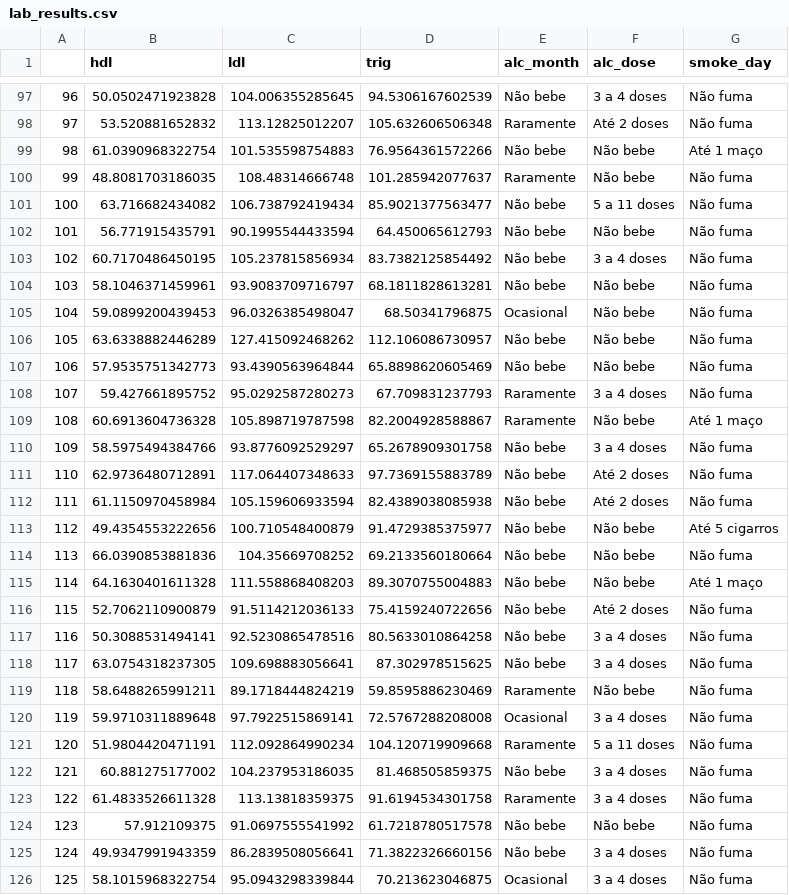
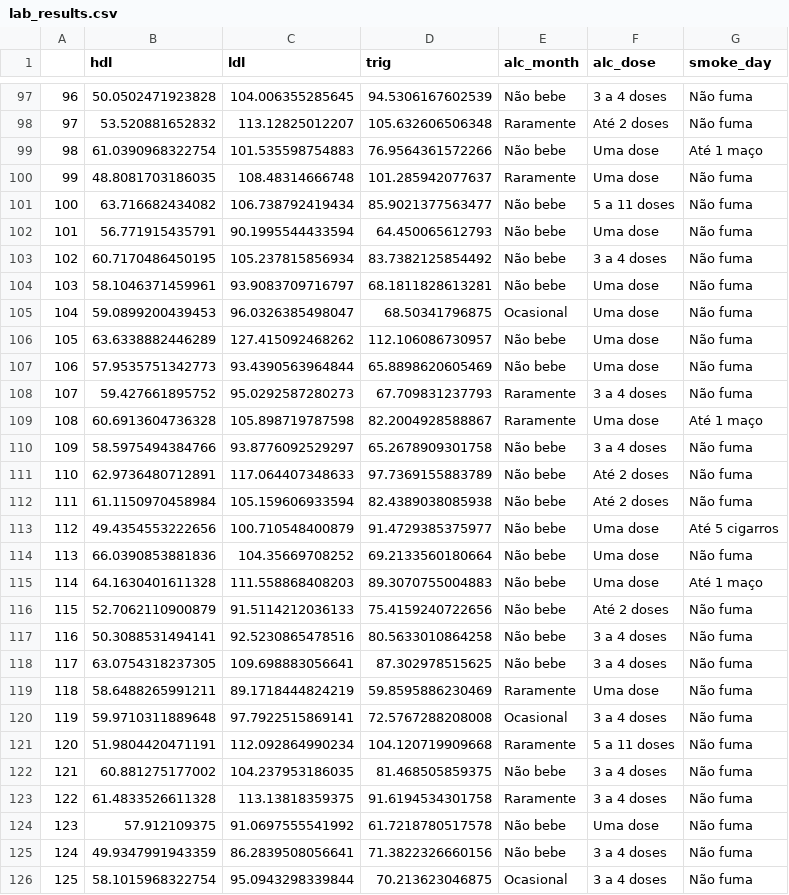
Before and after one commit to joaohmorais/garu-estatistica, a CSV file: data/lab_results.csv, drawn as a sheet; only a part is shown, gaps mark what is left out; the diff covers the shown part only.

```diff
--- a/data/lab_results.csv
+++ b/data/lab_results.csv
@@ -98,13 +98,13 @@
 "97",53.520881652832,113.12825012207,105.632606506348,"Raramente","Até 2 doses","Não fuma"
-"98",61.0390968322754,101.535598754883,76.9564361572266,"Não bebe","Não bebe","Até 1 maço"
-"99",48.8081703186035,108.48314666748,101.285942077637,"Raramente","Não bebe","Não fuma"
+"98",61.0390968322754,101.535598754883,76.9564361572266,"Não bebe","Uma dose","Até 1 maço"
+"99",48.8081703186035,108.48314666748,101.285942077637,"Raramente","Uma dose","Não fuma"
 "100",63.716682434082,106.738792419434,85.9021377563477,"Não bebe","5 a 11 doses","Não fuma"
-"101",56.771915435791,90.1995544433594,64.450065612793,"Não bebe","Não bebe","Não fuma"
+"101",56.771915435791,90.1995544433594,64.450065612793,"Não bebe","Uma dose","Não fuma"
 "102",60.7170486450195,105.237815856934,83.7382125854492,"Não bebe","3 a 4 doses","Não fuma"
-"103",58.1046371459961,93.9083709716797,68.1811828613281,"Não bebe","Não bebe","Não fuma"
-"104",59.0899200439453,96.0326385498047,68.50341796875,"Ocasional","Não bebe","Não fuma"
-"105",63.6338882446289,127.415092468262,112.106086730957,"Não bebe","Não bebe","Não fuma"
-"106",57.9535751342773,93.4390563964844,65.8898620605469,"Não bebe","Não bebe","Não fuma"
+"103",58.1046371459961,93.9083709716797,68.1811828613281,"Não bebe","Uma dose","Não fuma"
+"104",59.0899200439453,96.0326385498047,68.50341796875,"Ocasional","Uma dose","Não fuma"
+"105",63.6338882446289,127.415092468262,112.106086730957,"Não bebe","Uma dose","Não fuma"
+"106",57.9535751342773,93.4390563964844,65.8898620605469,"Não bebe","Uma dose","Não fuma"
 "107",59.427661895752,95.0292587280273,67.709831237793,"Raramente","3 a 4 doses","Não fuma"
-"108",60.6913604736328,105.898719787598,82.2004928588867,"Raramente","Não bebe","Até 1 maço"
+"108",60.6913604736328,105.898719787598,82.2004928588867,"Raramente","Uma dose","Até 1 maço"
 "109",58.5975494384766,93.8776092529297,65.2678909301758,"Não bebe","3 a 4 doses","Não fuma"
@@ -112,5 +112,5 @@
 "111",61.1150970458984,105.159606933594,82.4389038085938,"Não bebe","Até 2 doses","Não fuma"
-"112",49.4354553222656,100.710548400879,91.4729385375977,"Não bebe","Não bebe","Até 5 cigarros"
-"113",66.0390853881836,104.35669708252,69.2133560180664,"Não bebe","Não bebe","Não fuma"
-"114",64.1630401611328,111.558868408203,89.3070755004883,"Não bebe","Não bebe","Até 1 maço"
+"112",49.4354553222656,100.710548400879,91.4729385375977,"Não bebe","Uma dose","Até 5 cigarros"
+"113",66.0390853881836,104.35669708252,69.2133560180664,"Não bebe","Uma dose","Não fuma"
+"114",64.1630401611328,111.558868408203,89.3070755004883,"Não bebe","Uma dose","Até 1 maço"
 "115",52.7062110900879,91.5114212036133,75.4159240722656,"Não bebe","Até 2 doses","Não fuma"
@@ -118,3 +118,3 @@
 "117",63.0754318237305,109.698883056641,87.302978515625,"Não bebe","3 a 4 doses","Não fuma"
-"118",58.6488265991211,89.1718444824219,59.8595886230469,"Raramente","Não bebe","Não fuma"
+"118",58.6488265991211,89.1718444824219,59.8595886230469,"Raramente","Uma dose","Não fuma"
 "119",59.9710311889648,97.7922515869141,72.5767288208008,"Ocasional","3 a 4 doses","Não fuma"
@@ -123,3 +123,3 @@
 "122",61.4833526611328,113.13818359375,91.6194534301758,"Raramente","3 a 4 doses","Não fuma"
-"123",57.912109375,91.0697555541992,61.7218780517578,"Não bebe","Não bebe","Não fuma"
+"123",57.912109375,91.0697555541992,61.7218780517578,"Não bebe","Uma dose","Não fuma"
 "124",49.9347991943359,86.2839508056641,71.3822326660156,"Não bebe","3 a 4 doses","Não fuma"
```
Also changed, not shown: 39 edited cells elsewhere in this file, 12 other files.
